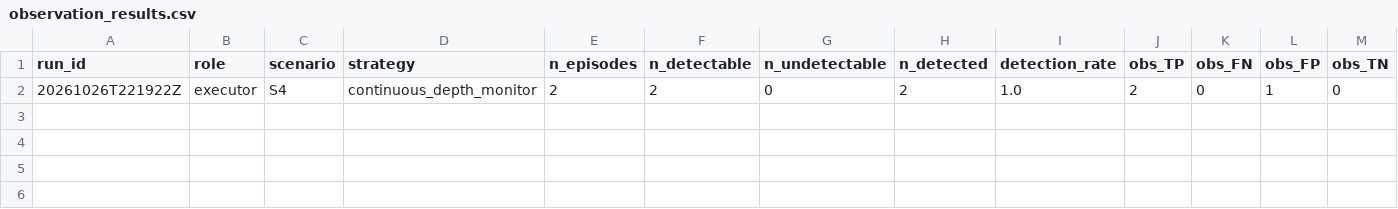
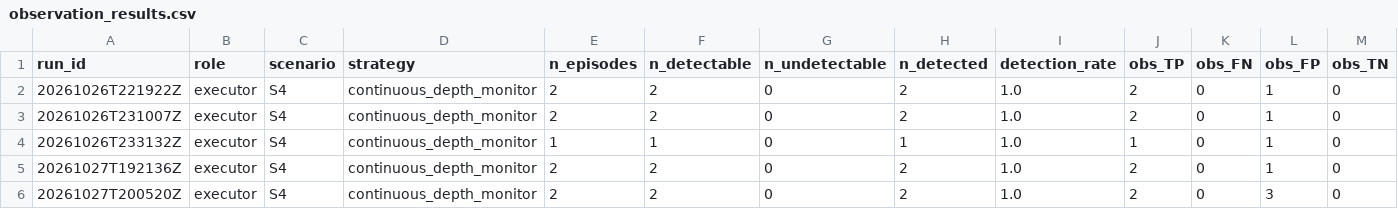
Before and after one commit to mohammadnsr1/WatchDog_V1, a CSV file: paper_results/batches/S4_opus_medium/raw/observation_results.csv, drawn as a sheet; only a part is shown; rows hold the shown columns only; the diff names each change by its address in the sheet, - before the commit and + after, or states it on an @@ line.

Commit message:
Add new score results and update observation and results CSV files for S4 scenario
- Created a new JSON file for score results of run04 in the S4 scenario.
- Updated observation_results.csv to include new entries for runs conducted on 20261026 and 20261027.
- Enhanced results_s4.csv with additional run data, including run04, and ensured consistency in the format.
- Added a summary.txt file providing a comprehensive overview of the S4 scenario results across multiple runs, detailing verdicts, fault metrics, and coverage statistics.

```diff
--- a/paper_results/batches/S4_opus_medium/raw/observation_results.csv
+++ b/paper_results/batches/S4_opus_medium/raw/observation_results.csv
+row 3: 20261026T231007Z | executor | S4 | continuous_depth_monitor | 2 | 2 | 0 | 2 | 1.0 | 2 | 0 | 1 | 0
+row 4: 20261026T233132Z | executor | S4 | continuous_depth_monitor | 1 | 1 | 0 | 1 | 1.0 | 1 | 0 | 1 | 0
+row 5: 20261027T192136Z | executor | S4 | continuous_depth_monitor | 2 | 2 | 0 | 2 | 1.0 | 2 | 0 | 1 | 0
+row 6: 20261027T200520Z | executor | S4 | continuous_depth_monitor | 2 | 2 | 0 | 2 | 1.0 | 2 | 0 | 3 | 0
```
Also changed, not shown: 17 other files.
